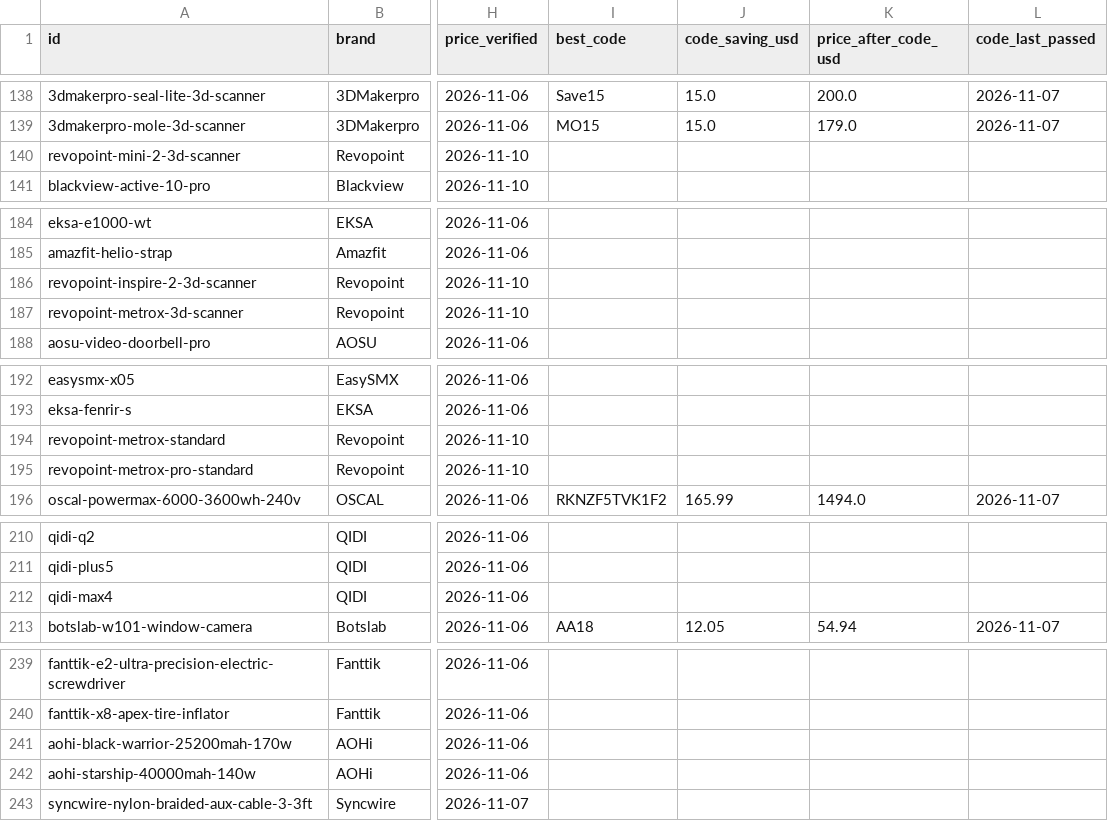
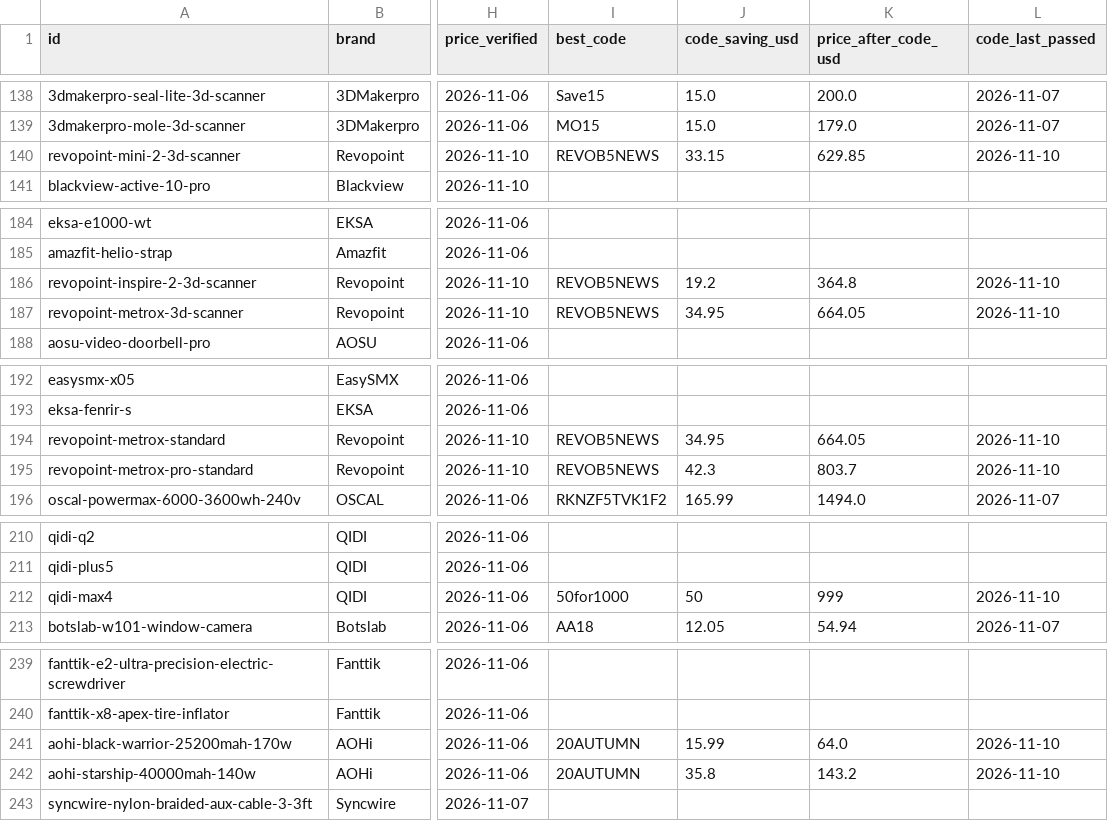
Before and after one commit to barryyao1017-hub/dealectric, a CSV file: docs/dealectric-products.csv, drawn as a sheet; only a part is shown, gaps mark what is left out; the diff covers the shown part only; the diff names each change by its address in the sheet, - before the commit and + after, or states it on an @@ line.

```diff
--- a/docs/dealectric-products.csv
+++ b/docs/dealectric-products.csv
-I140 (best_code): (empty)
+I140 (best_code): REVOB5NEWS
-J140 (code_saving_usd): (empty)
+J140 (code_saving_usd): 33.15
-K140 (price_after_code_usd): (empty)
+K140 (price_after_code_usd): 629.85
-L140 (code_last_passed): (empty)
+L140 (code_last_passed): 2026-11-10
-I186:I187 (best_code): (empty)
+I186:I187 (best_code): REVOB5NEWS
-J186 (code_saving_usd): (empty)
+J186 (code_saving_usd): 19.2
-K186 (price_after_code_usd): (empty)
+K186 (price_after_code_usd): 364.8
-L186:L187 (code_last_passed): (empty)
+L186:L187 (code_last_passed): 2026-11-10
-J187 (code_saving_usd): (empty)
+J187 (code_saving_usd): 34.95
-K187 (price_after_code_usd): (empty)
+K187 (price_after_code_usd): 664.05
-I194:I195 (best_code): (empty)
+I194:I195 (best_code): REVOB5NEWS
-J194 (code_saving_usd): (empty)
+J194 (code_saving_usd): 34.95
-K194 (price_after_code_usd): (empty)
+K194 (price_after_code_usd): 664.05
-L194:L195 (code_last_passed): (empty)
+L194:L195 (code_last_passed): 2026-11-10
-J195 (code_saving_usd): (empty)
+J195 (code_saving_usd): 42.3
-K195 (price_after_code_usd): (empty)
+K195 (price_after_code_usd): 803.7
-I212 (best_code): (empty)
+I212 (best_code): 50for1000
-J212 (code_saving_usd): (empty)
+J212 (code_saving_usd): 50
-K212 (price_after_code_usd): (empty)
+K212 (price_after_code_usd): 999
-L212 (code_last_passed): (empty)
+L212 (code_last_passed): 2026-11-10
-I241:I242 (best_code): (empty)
+I241:I242 (best_code): 20AUTUMN
-J241 (code_saving_usd): (empty)
+J241 (code_saving_usd): 15.99
-K241 (price_after_code_usd): (empty)
+K241 (price_after_code_usd): 64.0
-L241:L242 (code_last_passed): (empty)
+L241:L242 (code_last_passed): 2026-11-10
-J242 (code_saving_usd): (empty)
+J242 (code_saving_usd): 35.8
-K242 (price_after_code_usd): (empty)
+K242 (price_after_code_usd): 143.2
```
Also changed, not shown: 8 edited cells elsewhere in this file, 56 other files.
